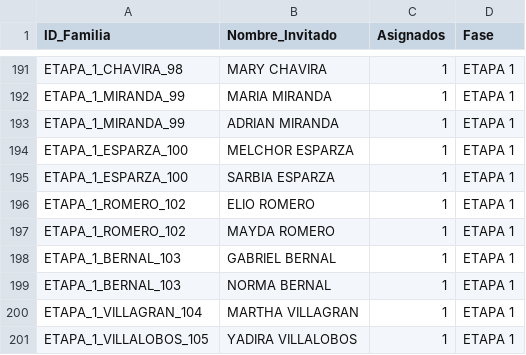
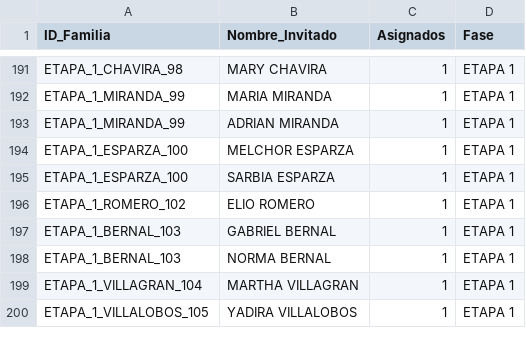
Before and after one commit to laizaydavidboda/invitacion-boda-flask, a CSV file: lista_maestra_flexible.csv, drawn as a sheet; only a part is shown, gaps mark what is left out.

Commit message:
Update lista_maestra_flexible.csv

```diff
--- a/lista_maestra_flexible.csv
+++ b/lista_maestra_flexible.csv
@@ -196,3 +196,2 @@ ETAPA_1_ESPARZA_100,SARBIA ESPARZA,1,ETAPA 1
 ETAPA_1_ROMERO_102,ELIO ROMERO,1,ETAPA 1
-ETAPA_1_ROMERO_102,MAYDA ROMERO,1,ETAPA 1
 ETAPA_1_BERNAL_103,GABRIEL BERNAL,1,ETAPA 1
```
